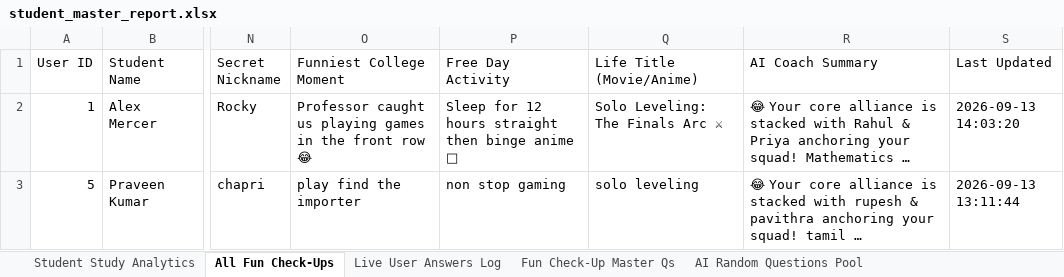
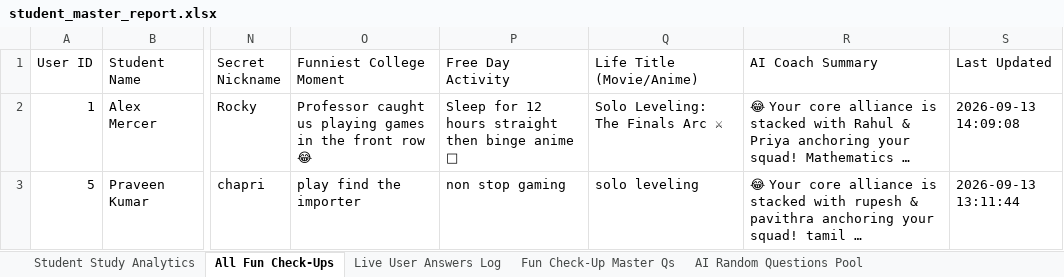
Before and after one commit to praveenk3139/studyflow, an Excel workbook: student_master_report.xlsx, sheet All Fun Check-Ups, drawn as a sheet; only a part is shown, gaps mark what is left out; long unchanged cells end in …; values as stored, in another font and other column widths than the file's, no borders; the diff names each change by its address in the sheet, - before the commit and + after, or states it on an @@ line.

```diff
--- a/student_master_report.xlsx (sheet All Fun Check-Ups)
+++ b/student_master_report.xlsx (sheet All Fun Check-Ups)
-S2 (Last Updated): 2026-09-13 14:03:20
+S2 (Last Updated): 2026-09-13 14:09:08
```
Also changed, not shown: sheet Live User Answers Log, sheet Student Study Analytics, fun_questions.xlsx, 4 other files.
